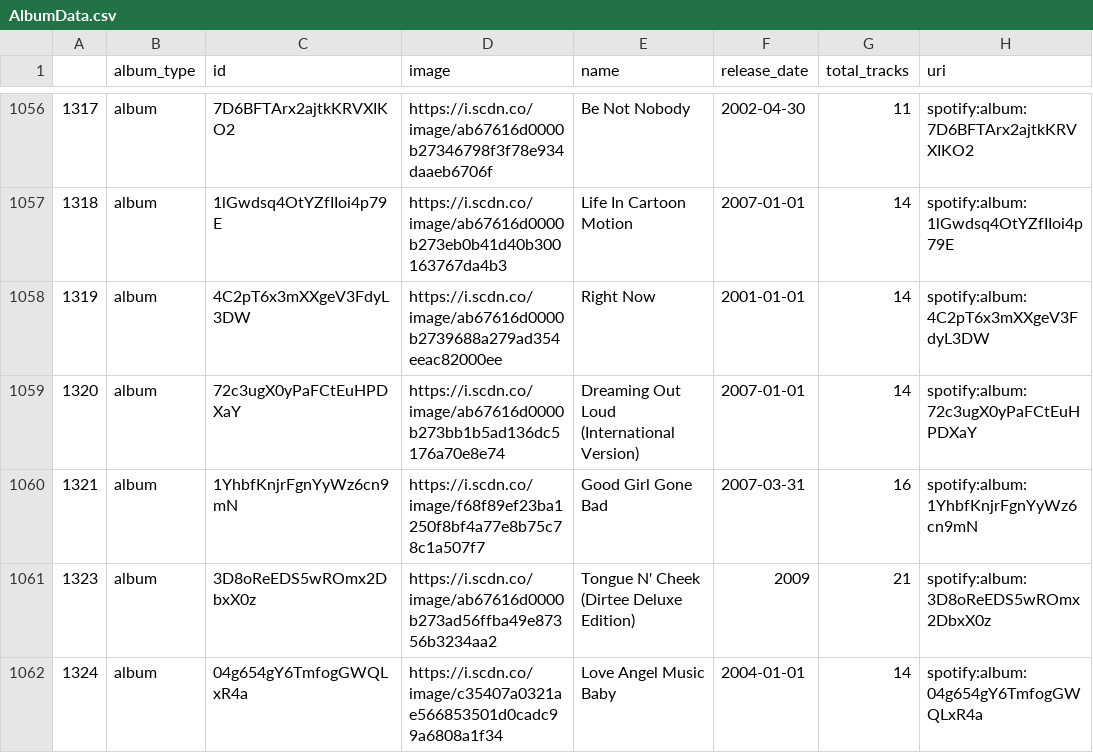
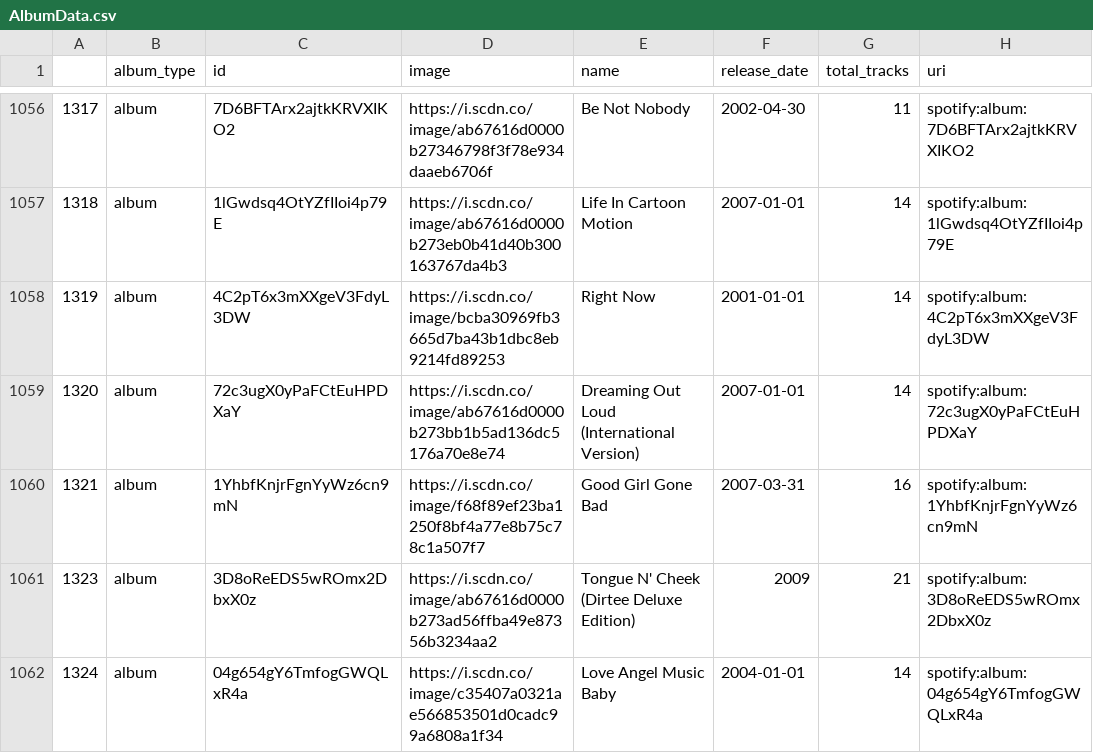
Before and after one commit to itsbhardwaj/Music-Popularity-Predicition, a CSV file: DataMining/AlbumData.csv, drawn as a sheet; only a part is shown, gaps mark what is left out; the diff covers the shown part only; the diff names each change by its address in the sheet, - before the commit and + after, or states it on an @@ line.

```diff
--- a/DataMining/AlbumData.csv
+++ b/DataMining/AlbumData.csv
-D1058 (image): https://i.scdn.co/image/ab67616d0000b2739688a279ad354eeac82000ee
+D1058 (image): https://i.scdn.co/image/bcba30969fb3665d7ba43b1dbc8eb9214fd89253
```
Also changed, not shown: 40 edited cells elsewhere in this file, 6 other files.
